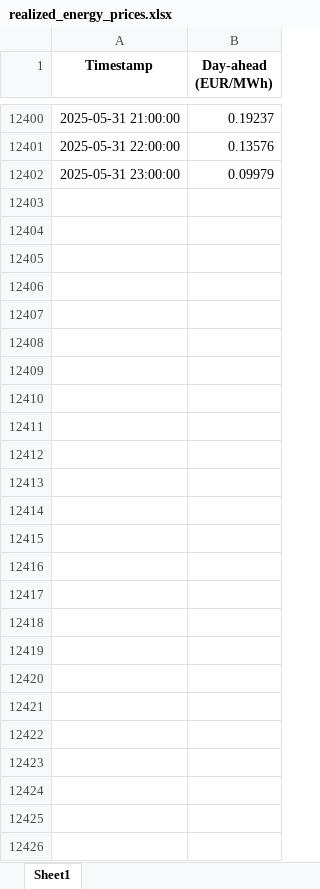
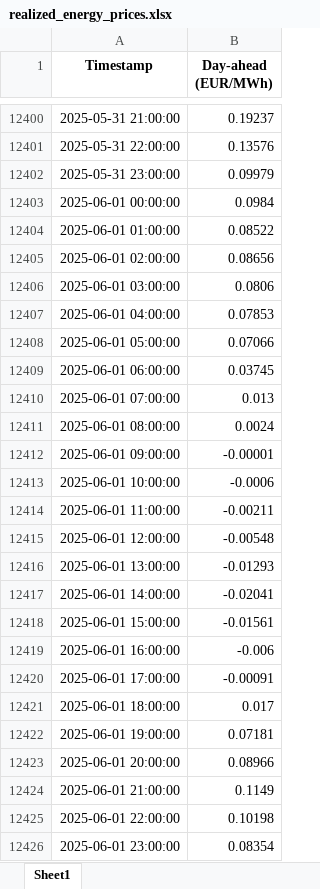
Before and after one commit to growlitics/growlitics, an Excel workbook: realized_energy_prices.xlsx, sheet Sheet1, drawn as a sheet; only a part is shown, gaps mark what is left out; values as stored, in another font and other column widths than the file's, no borders; the diff names each change by its address in the sheet, - before the commit and + after, or states it on an @@ line.

```diff
--- a/realized_energy_prices.xlsx (sheet Sheet1)
+++ b/realized_energy_prices.xlsx (sheet Sheet1)
+row 12403: 2025-06-01 00:00:00 | 0.0984
+row 12404: 2025-06-01 01:00:00 | 0.08522
+row 12405: 2025-06-01 02:00:00 | 0.08656
+row 12406: 2025-06-01 03:00:00 | 0.0806
+row 12407: 2025-06-01 04:00:00 | 0.07853
+row 12408: 2025-06-01 05:00:00 | 0.07066
+row 12409: 2025-06-01 06:00:00 | 0.03745
+row 12410: 2025-06-01 07:00:00 | 0.013
+row 12411: 2025-06-01 08:00:00 | 0.0024
+row 12412: 2025-06-01 09:00:00 | -0.00001
+row 12413: 2025-06-01 10:00:00 | -0.0006
+row 12414: 2025-06-01 11:00:00 | -0.00211
+row 12415: 2025-06-01 12:00:00 | -0.00548
+row 12416: 2025-06-01 13:00:00 | -0.01293
+row 12417: 2025-06-01 14:00:00 | -0.02041
+row 12418: 2025-06-01 15:00:00 | -0.01561
+row 12419: 2025-06-01 16:00:00 | -0.006
+row 12420: 2025-06-01 17:00:00 | -0.00091
+row 12421: 2025-06-01 18:00:00 | 0.017
+row 12422: 2025-06-01 19:00:00 | 0.07181
+row 12423: 2025-06-01 20:00:00 | 0.08966
+row 12424: 2025-06-01 21:00:00 | 0.1149
+row 12425: 2025-06-01 22:00:00 | 0.10198
+row 12426: 2025-06-01 23:00:00 | 0.08354
```
